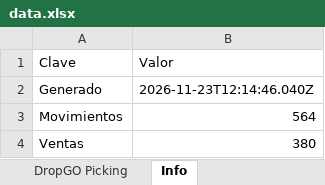
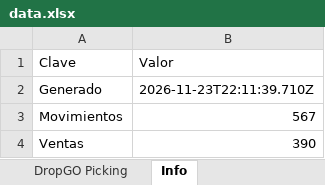
Before and after one commit to alaskanext-blip/ERPvarin, an Excel workbook: data.xlsx, sheet Info, drawn as a sheet; values as stored, in another font and other column widths than the file's, no borders; the diff names each change by its address in the sheet, - before the commit and + after, or states it on an @@ line.

```diff
--- a/data.xlsx (sheet Info)
+++ b/data.xlsx (sheet Info)
-B2 (Valor): 2026-11-23T12:14:46.040Z
+B2 (Valor): 2026-11-23T22:11:39.710Z
-B3 (Valor): 564
+B3 (Valor): 567
-B4 (Valor): 380
+B4 (Valor): 390
```
Also changed, not shown: sheet Ventas, sheet Movimientos, sheet Historial.
